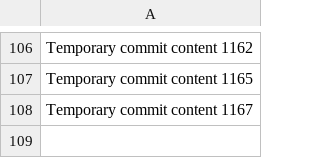
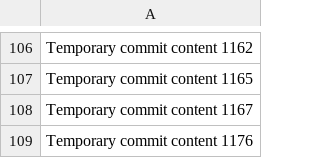
Before and after one commit to Antol8008/GIT, a CSV file: data.csv, drawn as a sheet; only a part is shown, gaps mark what is left out; the diff names each change by its address in the sheet, - before the commit and + after, or states it on an @@ line.

```diff
--- a/data.csv
+++ b/data.csv
+row 109: Temporary commit content 1176
```
